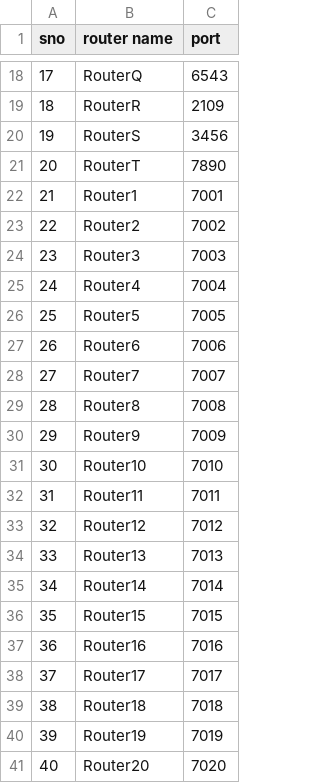
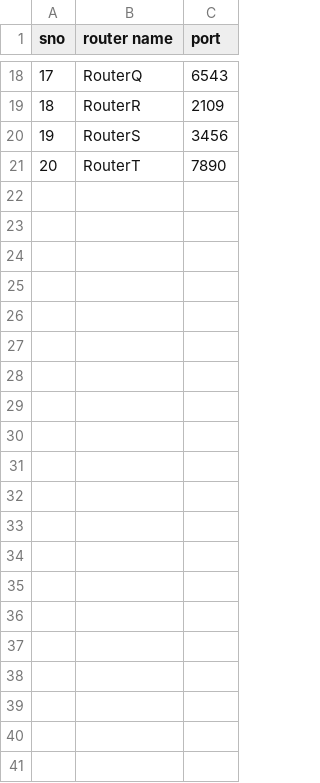
Before and after one commit to bingowillrock/flask_ssh_login, a CSV file: db/table_a.csv (was table_a.csv), drawn as a sheet; only a part is shown, gaps mark what is left out; the diff names each change by its address in the sheet, - before the commit and + after, or states it on an @@ line.

```diff
--- a/table_a.csv
+++ b/db/table_a.csv
-row 22: 21 | Router1 | 7001
-row 23: 22 | Router2 | 7002
-row 24: 23 | Router3 | 7003
-row 25: 24 | Router4 | 7004
-row 26: 25 | Router5 | 7005
-row 27: 26 | Router6 | 7006
-row 28: 27 | Router7 | 7007
-row 29: 28 | Router8 | 7008
-row 30: 29 | Router9 | 7009
-row 31: 30 | Router10 | 7010
-row 32: 31 | Router11 | 7011
-row 33: 32 | Router12 | 7012
-row 34: 33 | Router13 | 7013
-row 35: 34 | Router14 | 7014
-row 36: 35 | Router15 | 7015
-row 37: 36 | Router16 | 7016
-row 38: 37 | Router17 | 7017
-row 39: 38 | Router18 | 7018
-row 40: 39 | Router19 | 7019
-row 41: 40 | Router20 | 7020
```
Also changed, not shown: db/table_b.csv, 6 other files.
